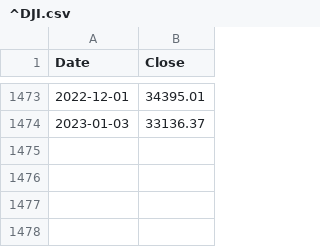
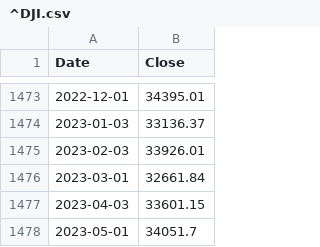
Before and after one commit to IUT-b/simulator_app, a CSV file: stock_data/^DJI.csv, drawn as a sheet; only a part is shown, gaps mark what is left out.

```diff
--- a/stock_data/^DJI.csv
+++ b/stock_data/^DJI.csv
@@ -1474 +1474,5 @@ Date,Close
 2023-01-03,33136.37
+2023-02-03,33926.01
+2023-03-01,32661.84
+2023-04-03,33601.15
+2023-05-01,34051.7
```
Also changed, not shown: stock_data/10USYB.csv, stock_data/^NDQ.csv, 39 other files.
